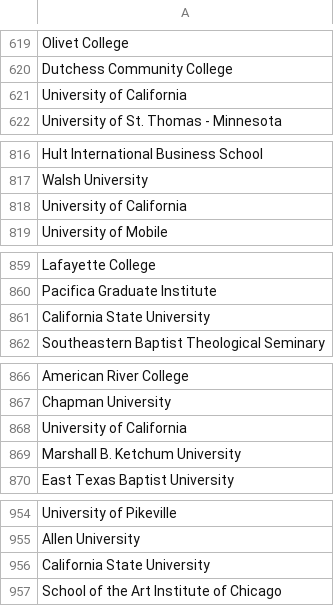
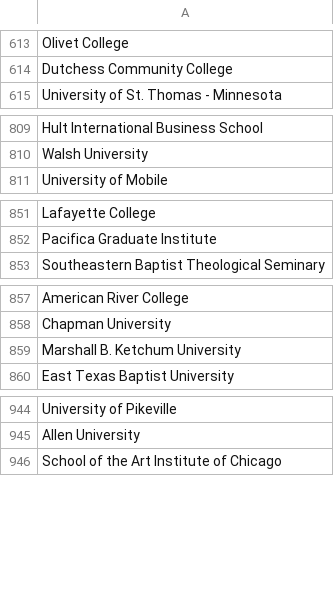
Before and after one commit to OKN-CollabNext/CollabNext_public, a CSV file: backend/institutions.csv, drawn as a sheet; only a part is shown, gaps mark what is left out; the diff covers the shown part only; the diff names each change by its address in the sheet, - before the commit and + after, or states it on an @@ line.

```diff
--- a/backend/institutions.csv
+++ b/backend/institutions.csv
-row 621: University of California
-row 818: University of California
-row 861: California State University
-row 868: University of California
-row 956: California State University
```
Also changed, not shown: 32 removed rows elsewhere in this file, 2 other files.
